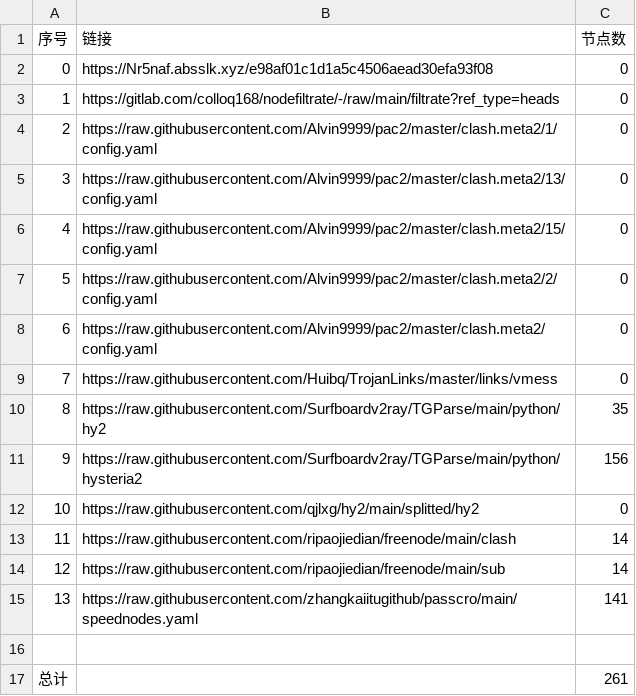
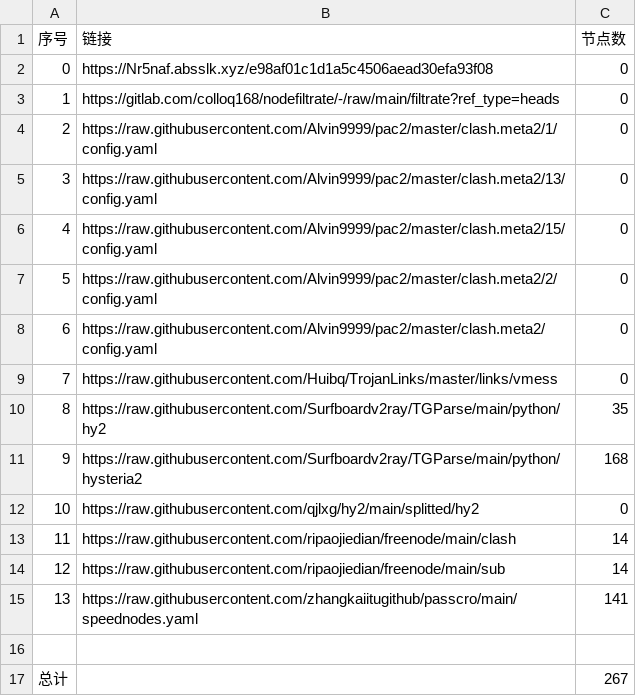
Before and after one commit to zcr268/AutoMergePublicNodes, a CSV file: list_result.csv, drawn as a sheet.

```diff
--- a/list_result.csv
+++ b/list_result.csv
@@ -10,3 +10,3 @@
 8,https://raw.githubusercontent.com/Surfboardv2ray/TGParse/main/python/hy2,35
-9,https://raw.githubusercontent.com/Surfboardv2ray/TGParse/main/python/hysteria2,156
+9,https://raw.githubusercontent.com/Surfboardv2ray/TGParse/main/python/hysteria2,168
 10,https://raw.githubusercontent.com/qjlxg/hy2/main/splitted/hy2,0
@@ -16,2 +16,2 @@
 
-总计,,261
+总计,,267
```
Also changed, not shown: 8 other files.
